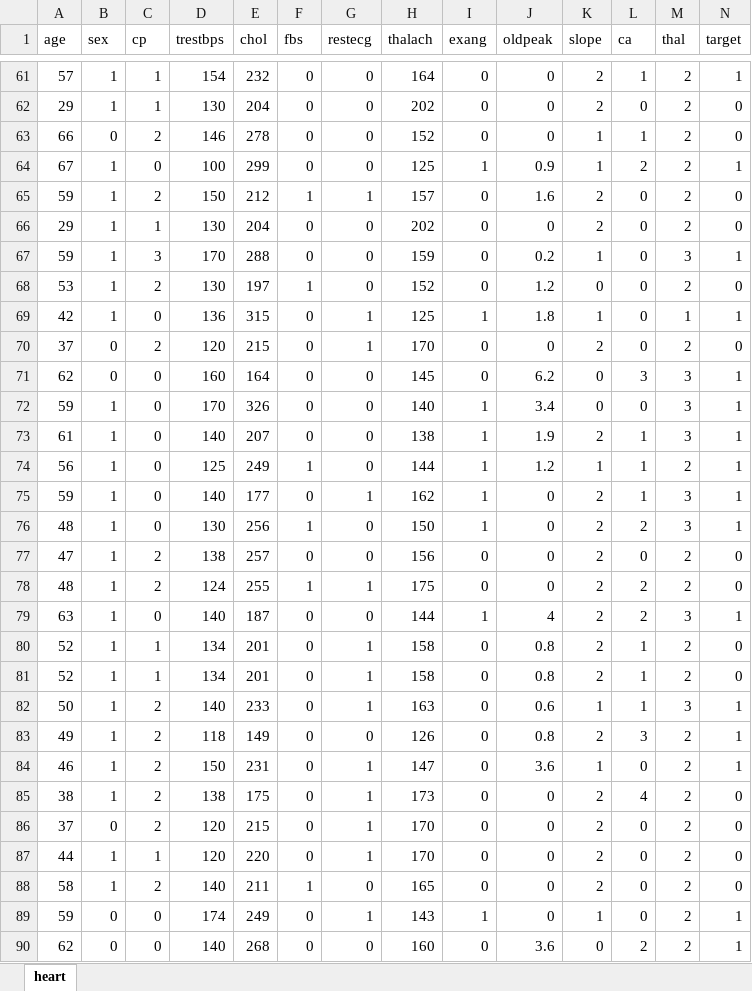
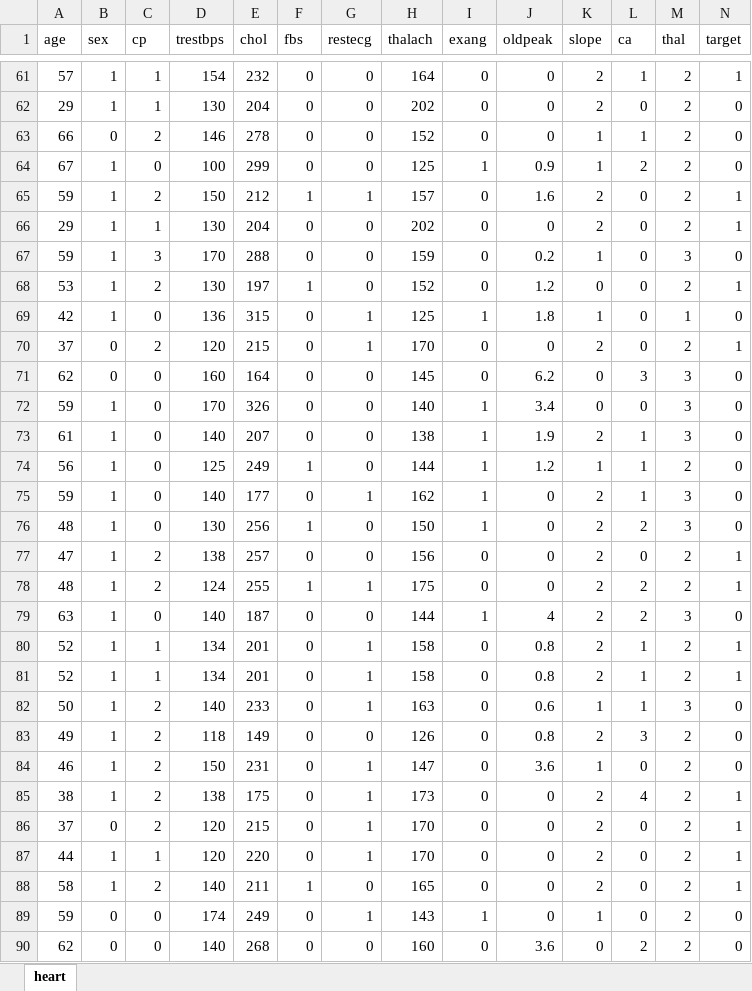
Before and after one commit to lpzpython/disease_prediction, an Excel workbook: heart_0531.xlsx, sheet heart, drawn as a sheet; only a part is shown, gaps mark what is left out; values as stored, in another font and other column widths than the file's, no borders; the diff covers the shown part only; the diff names each change by its address in the sheet, - before the commit and + after, or states it on an @@ line.

Commit message:
Add files via upload

```diff
--- a/heart_0531.xlsx (sheet heart)
+++ b/heart_0531.xlsx (sheet heart)
-N64 (target): 1
+N64 (target): 0
-N65:N66 (target): 0
+N65:N66 (target): 1
-N67 (target): 1
+N67 (target): 0
-N68 (target): 0
+N68 (target): 1
-N69 (target): 1
+N69 (target): 0
-N70 (target): 0
+N70 (target): 1
-N71:N76 (target): 1
+N71:N76 (target): 0
-N77:N78 (target): 0
+N77:N78 (target): 1
-N79 (target): 1
+N79 (target): 0
-N80:N81 (target): 0
+N80:N81 (target): 1
-N82:N84 (target): 1
+N82:N84 (target): 0
-N85:N88 (target): 0
+N85:N88 (target): 1
-N89:N90 (target): 1
+N89:N90 (target): 0
```
Also changed, not shown: 1 added row, 1 removed row and 162 edited cells elsewhere in this sheet.
